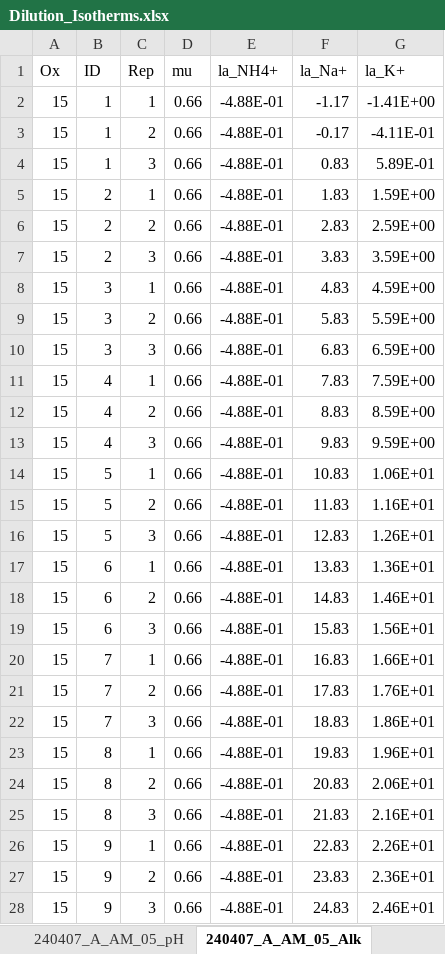
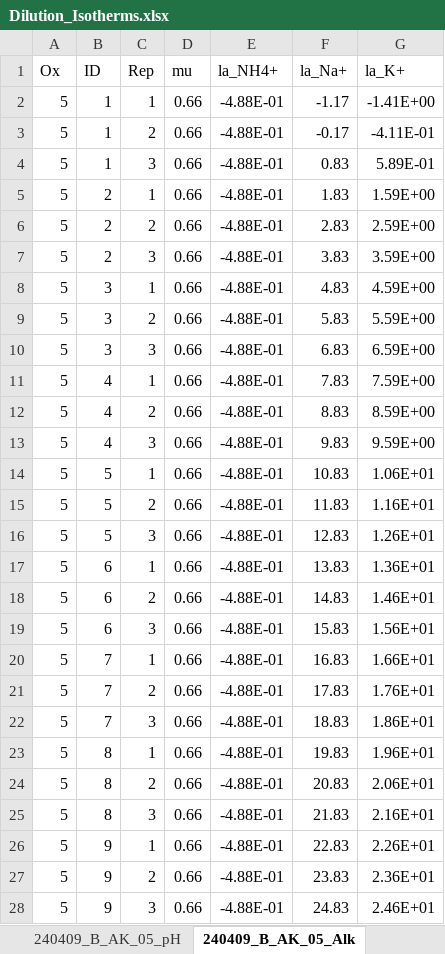
Before and after one commit to CheFusi/Isotherm, an Excel workbook: Dilution_Isotherms.xlsx, sheet 240409_B_AK_05_Alk, drawn as a sheet; only a part is shown; values as stored, in another font and other column widths than the file's, no borders; the diff covers the shown part only; the diff names each change by its address in the sheet, - before the commit and + after, or states it on an @@ line.

```diff
--- a/Dilution_Isotherms.xlsx (sheet 240409_B_AK_05_Alk)
+++ b/Dilution_Isotherms.xlsx (sheet 240409_B_AK_05_Alk)
-sheet tab: 240407_A_AM_05_pH
+sheet tab: 240409_B_AK_05_pH
-sheet tab: 240407_A_AM_05_Alk
+sheet tab: 240409_B_AK_05_Alk
-A2:A28 (Ox): 15
+A2:A28 (Ox): 5
```
Also changed, not shown: 3 edited cells elsewhere in this sheet, sheet 240409_B_AK_05_Cat, sheet 240329_A_AK_30_Cat, sheet 240329_A_AK_30_pH, sheet 240409_B_AK_05_pH, sheet 240329_A_AK_30_Alk, sheet 240409_B_AK_05_An, 1 more sheet, other sheet tabs, Dose_Isotherm_2.xlsx, 7 other files.
